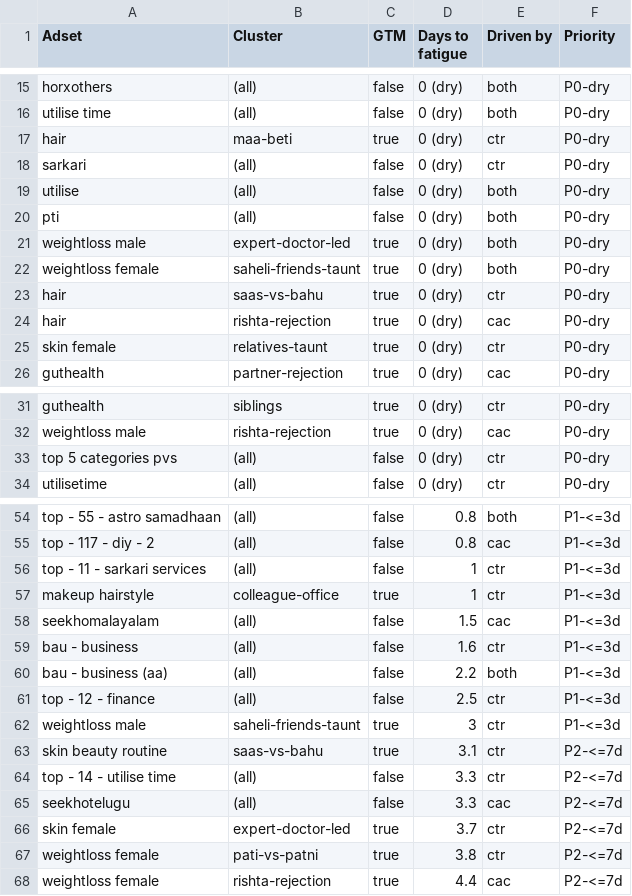
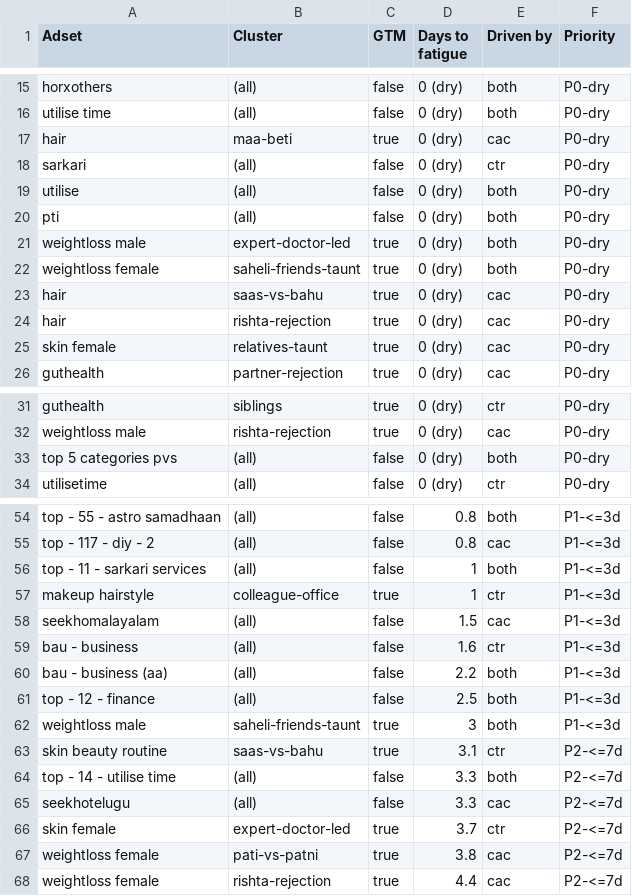
Before and after one commit to abhayseekho/fatigue-report, a CSV file: latest/fatigue-forecast.csv, drawn as a sheet; only a part is shown, gaps mark what is left out; the diff covers the shown part only.

Commit message:
Weekly report 2026-06-09

```diff
--- a/latest/fatigue-forecast.csv
+++ b/latest/fatigue-forecast.csv
@@ -16,3 +16,3 @@ horxothers,(all),false,0 (dry),both,P0-dry
 utilise time,(all),false,0 (dry),both,P0-dry
-hair,maa-beti,true,0 (dry),ctr,P0-dry
+hair,maa-beti,true,0 (dry),cac,P0-dry
 sarkari,(all),false,0 (dry),ctr,P0-dry
@@ -22,5 +22,5 @@ weightloss male,expert-doctor-led,true,0 (dry),both,P0-dry
 weightloss female,saheli-friends-taunt,true,0 (dry),both,P0-dry
-hair,saas-vs-bahu,true,0 (dry),ctr,P0-dry
+hair,saas-vs-bahu,true,0 (dry),cac,P0-dry
 hair,rishta-rejection,true,0 (dry),cac,P0-dry
-skin female,relatives-taunt,true,0 (dry),ctr,P0-dry
+skin female,relatives-taunt,true,0 (dry),cac,P0-dry
 guthealth,partner-rejection,true,0 (dry),cac,P0-dry
@@ -32,3 +32,3 @@ guthealth,siblings,true,0 (dry),ctr,P0-dry
 weightloss male,rishta-rejection,true,0 (dry),cac,P0-dry
-top 5 categories pvs,(all),false,0 (dry),ctr,P0-dry
+top 5 categories pvs,(all),false,0 (dry),both,P0-dry
 utilisetime,(all),false,0 (dry),ctr,P0-dry
@@ -55,3 +55,3 @@ top - 55 - astro samadhaan,(all),false,0.8,both,P1-<=3d
 top - 117 - diy - 2,(all),false,0.8,cac,P1-<=3d
-top - 11 - sarkari services,(all),false,1,ctr,P1-<=3d
+top - 11 - sarkari services,(all),false,1,both,P1-<=3d
 makeup hairstyle,colleague-office,true,1,ctr,P1-<=3d
@@ -60,9 +60,9 @@ bau - business,(all),false,1.6,ctr,P1-<=3d
 bau - business (aa),(all),false,2.2,both,P1-<=3d
-top - 12 - finance,(all),false,2.5,ctr,P1-<=3d
-weightloss male,saheli-friends-taunt,true,3,ctr,P1-<=3d
+top - 12 - finance,(all),false,2.5,both,P1-<=3d
+weightloss male,saheli-friends-taunt,true,3,both,P1-<=3d
 skin beauty routine,saas-vs-bahu,true,3.1,ctr,P2-<=7d
-top - 14 - utilise time,(all),false,3.3,ctr,P2-<=7d
+top - 14 - utilise time,(all),false,3.3,both,P2-<=7d
 seekhotelugu,(all),false,3.3,cac,P2-<=7d
 skin female,expert-doctor-led,true,3.7,ctr,P2-<=7d
-weightloss female,pati-vs-patni,true,3.8,ctr,P2-<=7d
+weightloss female,pati-vs-patni,true,3.8,cac,P2-<=7d
 weightloss female,rishta-rejection,true,4.4,cac,P2-<=7d
```
Also changed, not shown: 3 edited cells elsewhere in this file.
